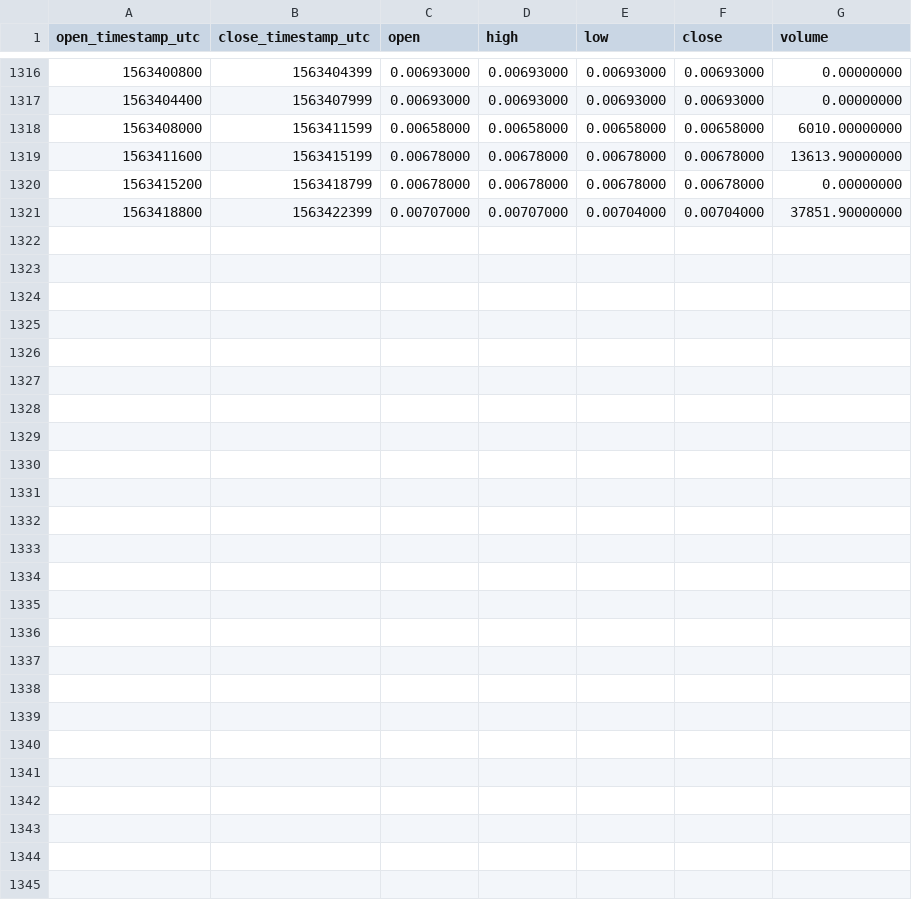
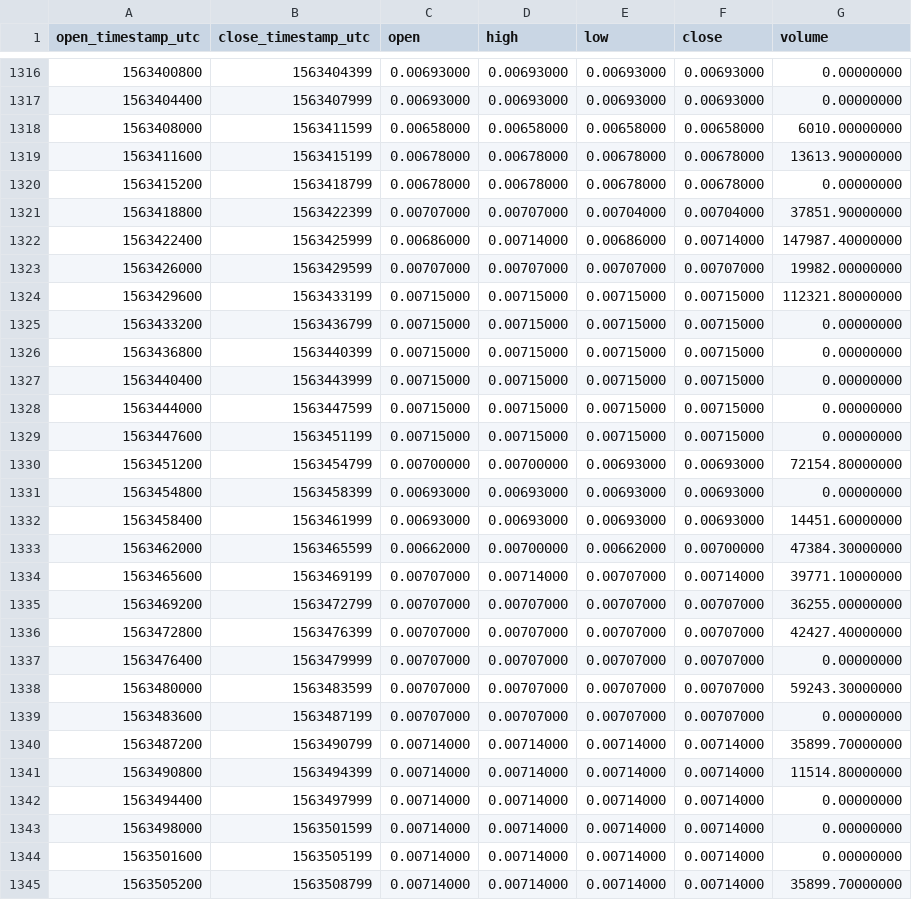
Before and after one commit to cryptobigbro/binance-PHBPAX, a CSV file: binance-PHBPAX-1h.csv, drawn as a sheet; only a part is shown, gaps mark what is left out.

Commit message:
Update OHLCV data.

```diff
--- a/binance-PHBPAX-1h.csv
+++ b/binance-PHBPAX-1h.csv
@@ -1321 +1321,25 @@ open_timestamp_utc,close_timestamp_utc,open,high,low,close,volume
 1563418800,1563422399,0.00707000,0.00707000,0.00704000,0.00704000,37851.90000000
+1563422400,1563425999,0.00686000,0.00714000,0.00686000,0.00714000,147987.40000000
+1563426000,1563429599,0.00707000,0.00707000,0.00707000,0.00707000,19982.00000000
+1563429600,1563433199,0.00715000,0.00715000,0.00715000,0.00715000,112321.80000000
+1563433200,1563436799,0.00715000,0.00715000,0.00715000,0.00715000,0.00000000
+1563436800,1563440399,0.00715000,0.00715000,0.00715000,0.00715000,0.00000000
+1563440400,1563443999,0.00715000,0.00715000,0.00715000,0.00715000,0.00000000
+1563444000,1563447599,0.00715000,0.00715000,0.00715000,0.00715000,0.00000000
+1563447600,1563451199,0.00715000,0.00715000,0.00715000,0.00715000,0.00000000
+1563451200,1563454799,0.00700000,0.00700000,0.00693000,0.00693000,72154.80000000
+1563454800,1563458399,0.00693000,0.00693000,0.00693000,0.00693000,0.00000000
+1563458400,1563461999,0.00693000,0.00693000,0.00693000,0.00693000,14451.60000000
+1563462000,1563465599,0.00662000,0.00700000,0.00662000,0.00700000,47384.30000000
+1563465600,1563469199,0.00707000,0.00714000,0.00707000,0.00714000,39771.10000000
+1563469200,1563472799,0.00707000,0.00707000,0.00707000,0.00707000,36255.00000000
+1563472800,1563476399,0.00707000,0.00707000,0.00707000,0.00707000,42427.40000000
+1563476400,1563479999,0.00707000,0.00707000,0.00707000,0.00707000,0.00000000
+1563480000,1563483599,0.00707000,0.00707000,0.00707000,0.00707000,59243.30000000
+1563483600,1563487199,0.00707000,0.00707000,0.00707000,0.00707000,0.00000000
+1563487200,1563490799,0.00714000,0.00714000,0.00714000,0.00714000,35899.70000000
+1563490800,1563494399,0.00714000,0.00714000,0.00714000,0.00714000,11514.80000000
+1563494400,1563497999,0.00714000,0.00714000,0.00714000,0.00714000,0.00000000
+1563498000,1563501599,0.00714000,0.00714000,0.00714000,0.00714000,0.00000000
+1563501600,1563505199,0.00714000,0.00714000,0.00714000,0.00714000,0.00000000
+1563505200,1563508799,0.00714000,0.00714000,0.00714000,0.00714000,35899.70000000
```
Also changed, not shown: binance-PHBPAX-1d.csv.
